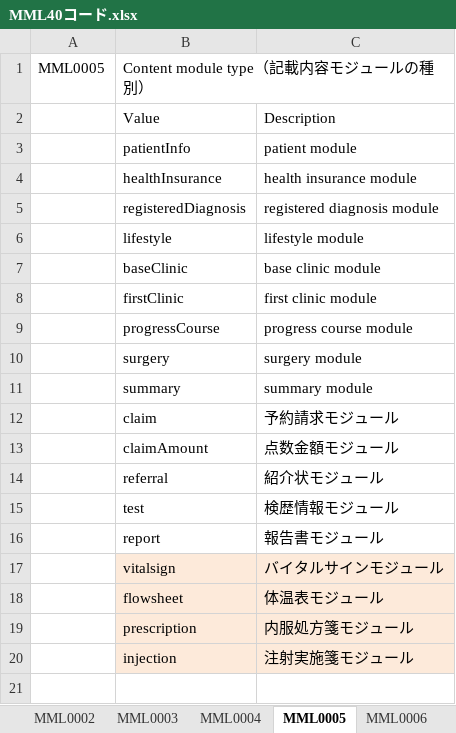
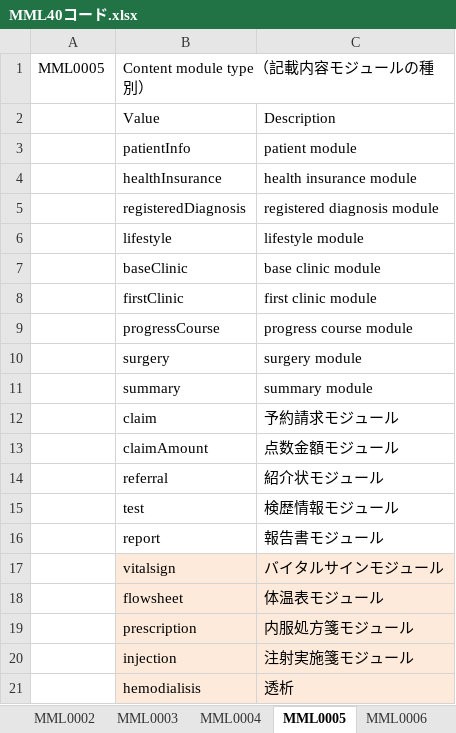
Before and after one commit to skoba/mml, an Excel workbook: doc/MML4/MML40コード.xlsx, sheet MML0005, drawn as a sheet; values as stored, in another font and other column widths than the file's, no borders; the diff names each change by its address in the sheet, - before the commit and + after, or states it on an @@ line.

```diff
--- a/doc/MML4/MML40コード.xlsx (sheet MML0005)
+++ b/doc/MML4/MML40コード.xlsx (sheet MML0005)
+row 21:  | hemodialisis | 透析
```
Also changed, not shown: mapping/mml4_flowsheet.xlsx, mapping/mml4_vital_sign.xlsx, 7 other files.
